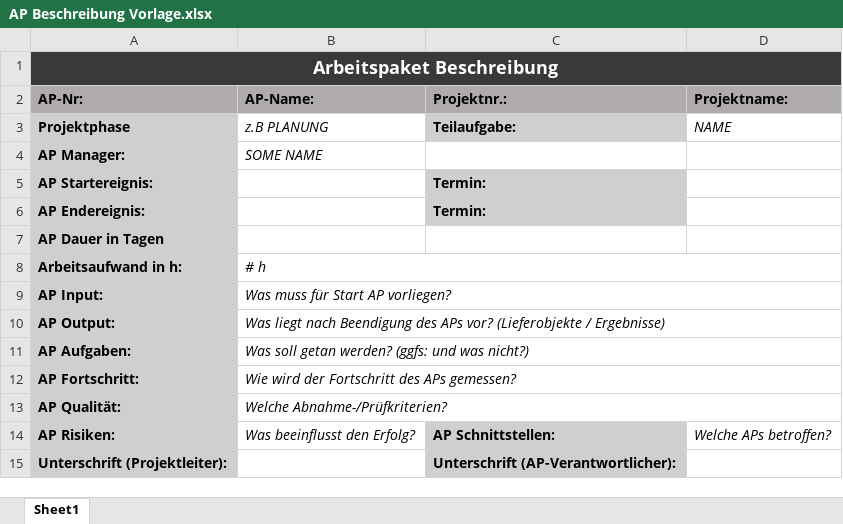
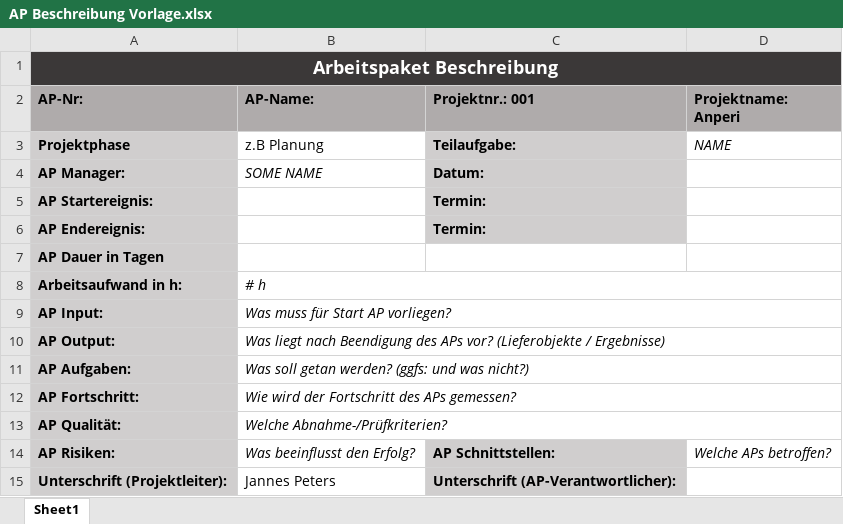
Before and after one commit to Bobocato/Anperi, an Excel workbook: doc/Projektmanagement/AP Beschreibung Vorlage.xlsx, sheet Sheet1, drawn as a sheet; values as stored, in another font and other column widths than the file's, no borders; the diff names each change by its address in the sheet, - before the commit and + after, or states it on an @@ line.

```diff
--- a/doc/Projektmanagement/AP Beschreibung Vorlage.xlsx (sheet Sheet1)
+++ b/doc/Projektmanagement/AP Beschreibung Vorlage.xlsx (sheet Sheet1)
-C2: Projektnr.:
+C2: Projektnr.: 001
-D2: Projektname:
+D2: Projektname: Anperi
-B3 (AP-Name:): z.B PLANUNG
+B3 (AP-Name:): z.B Planung
-B3 italic: on
+B3 italic: off
-C4 (Projektnr.: 001): (empty)
+C4 (Projektnr.: 001): Datum:
-C4 fill: none
+C4 fill: #D0CECE
-B15 (AP-Name:): (empty)
+B15 (AP-Name:): Jannes Peters
```
Also changed, not shown: 1 other file.
